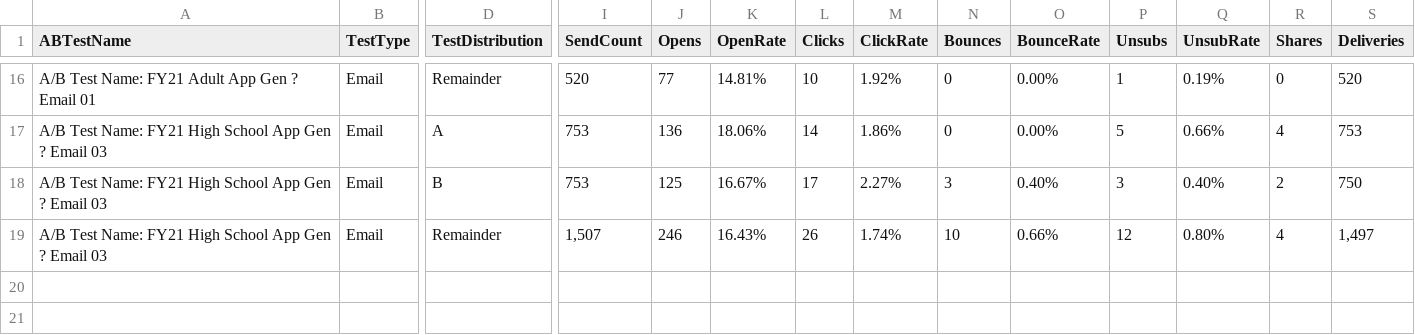
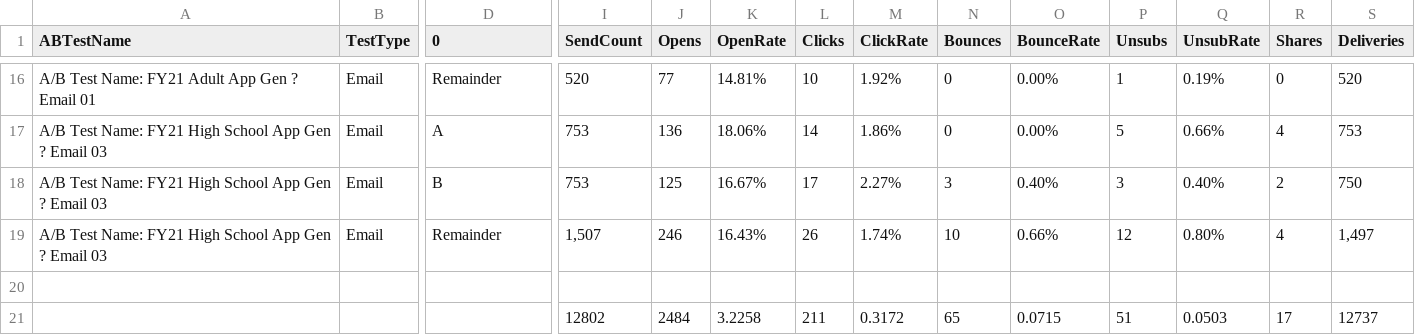
Before and after one commit to edithbird/FY21_EmailAnalytics_A-B_Testing, a CSV file: A-B_Testing.csv, drawn as a sheet; only a part is shown, gaps mark what is left out; rows hold the shown columns only; the diff names each change by its address in the sheet, - before the commit and + after, or states it on an @@ line.

Commit message:
Next step rename columns for TestConditions.

```diff
--- a/A-B_Testing.csv
+++ b/A-B_Testing.csv
-D1: TestDistribution
+D1: 0
+row 20: (empty)
+row 21:  |  |  | 12802 | 2484 | 3.2258 | 211 | 0.3172 | 65 | 0.0715 | 51 | 0.0503 | 17 | 12737
```
Also changed, not shown: 1 other file.
